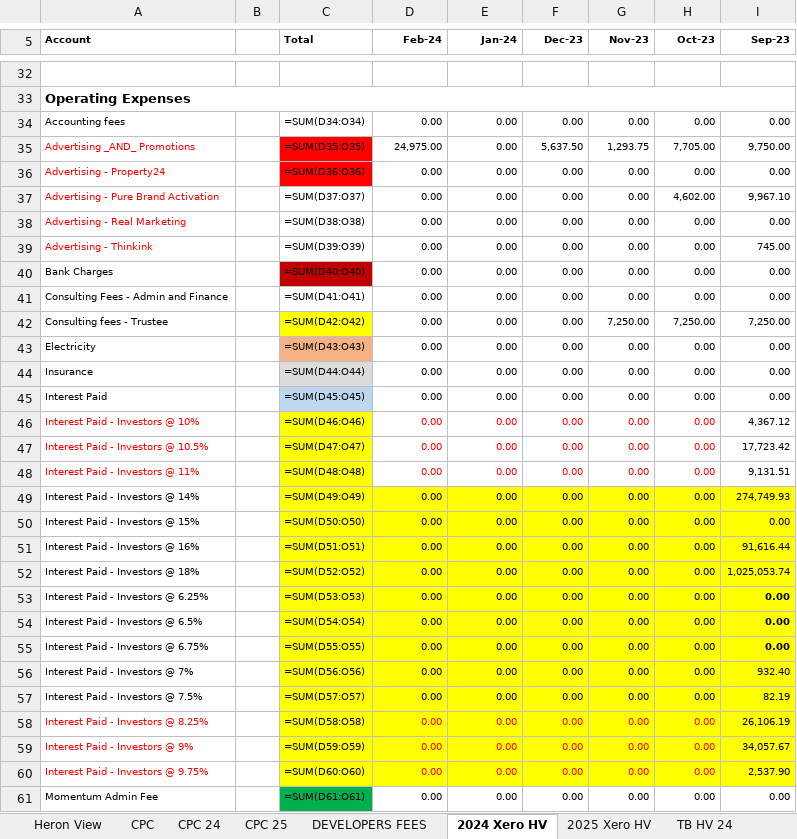
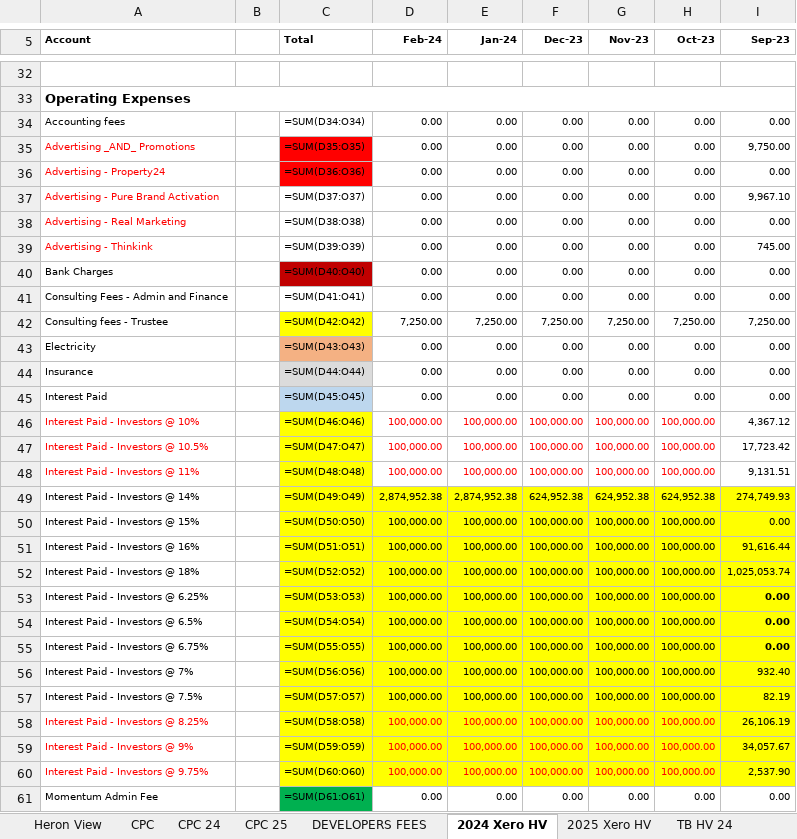
Before and after one commit to WayneBruton/fastapi-python, an Excel workbook: cashflow_p&l_files/5. Heron View Profit & Loss.xlsx, sheet 2024 Xero HV, drawn as a sheet; only a part is shown, gaps mark what is left out; values as stored, in another font and other column widths than the file's, no borders; formulas without a stored value are shown as written; the diff covers the shown part only; the diff names each change by its address in the sheet, - before the commit and + after, or states it on an @@ line.

```diff
--- a/cashflow_p&l_files/5. Heron View Profit & Loss.xlsx (sheet 2024 Xero HV)
+++ b/cashflow_p&l_files/5. Heron View Profit & Loss.xlsx (sheet 2024 Xero HV)
-D35 (Feb-24): 24,975.00
+D35 (Feb-24): 0.00
-F35 (Dec-23): 5,637.50
+F35 (Dec-23): 0.00
-G35 (Nov-23): 1,293.75
+G35 (Nov-23): 0.00
-H35 (Oct-23): 7,705.00
+H35 (Oct-23): 0.00
-H37 (Oct-23): 4,602.00
+H37 (Oct-23): 0.00
-D42 (Feb-24): 0.00
+D42 (Feb-24): 7,250.00
-E42 (Jan-24): 0.00
+E42 (Jan-24): 7,250.00
-F42 (Dec-23): 0.00
+F42 (Dec-23): 7,250.00
-D46:D48 (Feb-24): 0.00
+D46:D48 (Feb-24): 100,000.00
-E46:E48 (Jan-24): 0.00
+E46:E48 (Jan-24): 100,000.00
-F46:F48 (Dec-23): 0.00
+F46:F48 (Dec-23): 100,000.00
-G46:G48 (Nov-23): 0.00
+G46:G48 (Nov-23): 100,000.00
-H46:H48 (Oct-23): 0.00
+H46:H48 (Oct-23): 100,000.00
-D49 (Feb-24): 0.00
+D49 (Feb-24): 2,874,952.38
-E49 (Jan-24): 0.00
+E49 (Jan-24): 2,874,952.38
-F49 (Dec-23): 0.00
+F49 (Dec-23): 624,952.38
-G49 (Nov-23): 0.00
+G49 (Nov-23): 624,952.38
-H49 (Oct-23): 0.00
+H49 (Oct-23): 624,952.38
-D50:D60 (Feb-24): 0.00
+D50:D60 (Feb-24): 100,000.00
-E50:E60 (Jan-24): 0.00
+E50:E60 (Jan-24): 100,000.00
-F50:F60 (Dec-23): 0.00
+F50:F60 (Dec-23): 100,000.00
-G50:G60 (Nov-23): 0.00
+G50:G60 (Nov-23): 100,000.00
-H50:H60 (Oct-23): 0.00
+H50:H60 (Oct-23): 100,000.00
```
Also changed, not shown: 19 edited cells elsewhere in this sheet, sheet CPC 24, sheet TB HV 24, cashflow_p&l_files/4. Heron Fields Profit & Loss.xlsx, 5 other files.
